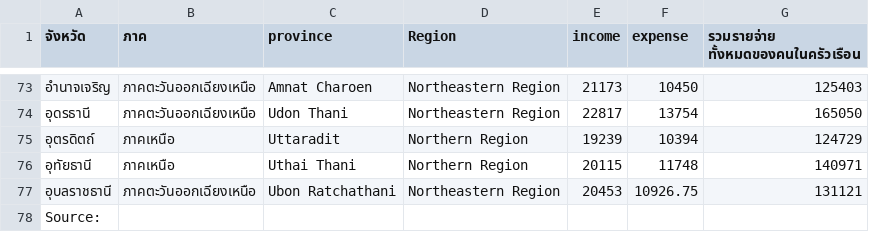
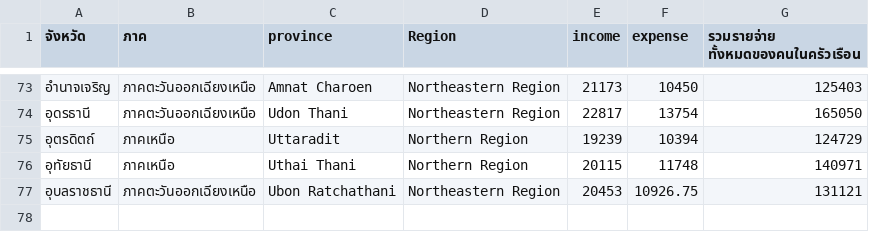
Before and after one commit to Cyber80/edu, a CSV file: income-expense.csv, drawn as a sheet; only a part is shown, gaps mark what is left out.

Commit message:
Update income-expense.csv

```diff
--- a/income-expense.csv
+++ b/income-expense.csv
@@ -77,2 +77 @@
      อุบลราชธานี , ภาคตะวันออกเฉียงเหนือ ,     Ubon Ratchathani , Northeastern Region ,20453,10926.75,131121
-Source:,,,,,,
```
